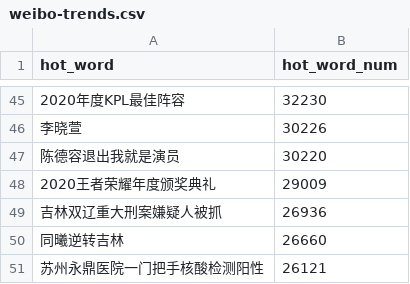
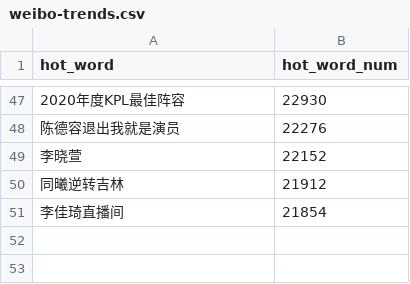
Before and after one commit to wuwe1/weibo-trends-archive, a CSV file: weibo-trends.csv, drawn as a sheet; only a part is shown, gaps mark what is left out; the diff covers the shown part only.

```diff
--- a/weibo-trends.csv
+++ b/weibo-trends.csv
@@ -45,7 +47,5 @@
-"2020年度KPL最佳阵容","32230"
-"李晓萱","30226"
-"陈德容退出我就是演员","30220"
-"2020王者荣耀年度颁奖典礼","29009"
-"吉林双辽重大刑案嫌疑人被抓","26936"
-"同曦逆转吉林","26660"
-"苏州永鼎医院一门把手核酸检测阳性","26121"
+"2020年度KPL最佳阵容","22930"
+"陈德容退出我就是演员","22276"
+"李晓萱","22152"
+"同曦逆转吉林","21912"
+"李佳琦直播间","21854"
```
Also changed, not shown: 22 added rows, 20 removed rows and 23 edited cells elsewhere in this file, 1 other file.
